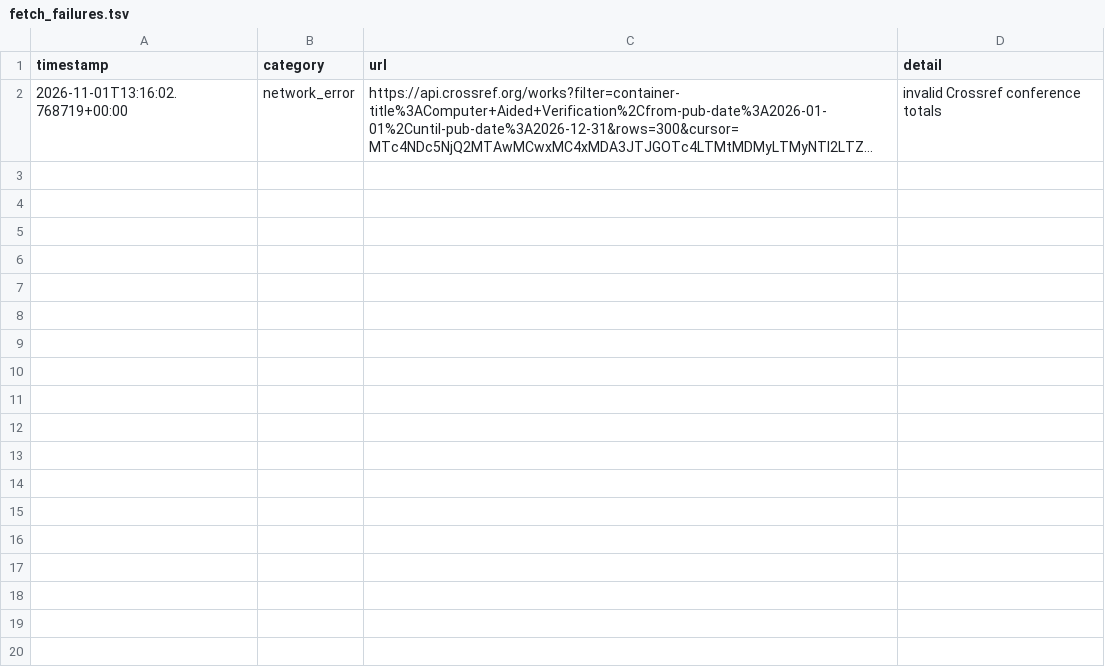
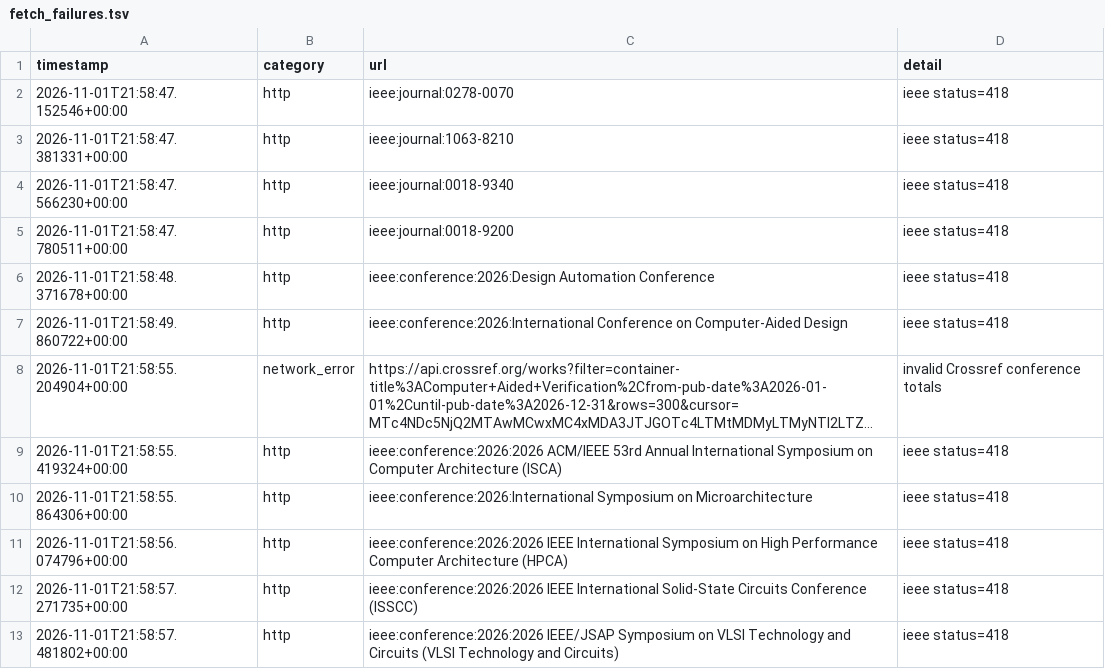
Before and after one commit to Llxyyds666/digital-ic-paper-feed, a TSV file: fetch_failures.tsv, drawn as a sheet; long unchanged cells end in …; addresses are those after the commit; the diff names each change by its address in the sheet, - before the commit and + after, or states it on an @@ line.

```diff
--- a/fetch_failures.tsv
+++ b/fetch_failures.tsv
+row 2: 2026-11-01T21:58:47.152546+00:00 | http | ieee:journal:0278-0070 | ieee status=418
+row 3: 2026-11-01T21:58:47.381331+00:00 | http | ieee:journal:1063-8210 | ieee status=418
+row 4: 2026-11-01T21:58:47.566230+00:00 | http | ieee:journal:0018-9340 | ieee status=418
+row 5: 2026-11-01T21:58:47.780511+00:00 | http | ieee:journal:0018-9200 | ieee status=418
+row 6: 2026-11-01T21:58:48.371678+00:00 | http | ieee:conference:2026:Design Automation Conference | ieee status=418
+row 7: 2026-11-01T21:58:49.860722+00:00 | http | ieee:conference:2026:International Conference on Computer-Aided Design | ieee status=418
-A8 (timestamp): 2026-11-01T13:16:02.768719+00:00
+A8 (timestamp): 2026-11-01T21:58:55.204904+00:00
+row 9: 2026-11-01T21:58:55.419324+00:00 | http | ieee:conference:2026:2026 ACM/IEEE 53rd Annual International Symposium on Computer Architecture (ISCA) | ieee status=418
+row 10: 2026-11-01T21:58:55.864306+00:00 | http | ieee:conference:2026:International Symposium on Microarchitecture | ieee status=418
+row 11: 2026-11-01T21:58:56.074796+00:00 | http | ieee:conference:2026:2026 IEEE International Symposium on High Performance Computer Architecture (HPCA) | ieee status=418
+row 12: 2026-11-01T21:58:57.271735+00:00 | http | ieee:conference:2026:2026 IEEE International Solid-State Circuits Conference (ISSCC) | ieee status=418
+row 13: 2026-11-01T21:58:57.481802+00:00 | http | ieee:conference:2026:2026 IEEE/JSAP Symposium on VLSI Technology and Circuits (VLSI Technology and Circuits) | ieee status=418
```
Also changed, not shown: 1 other file.
